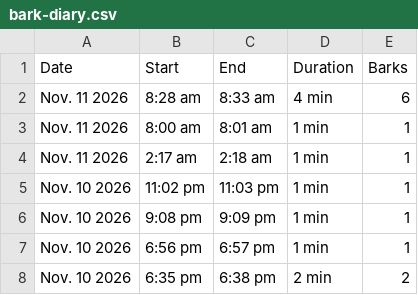
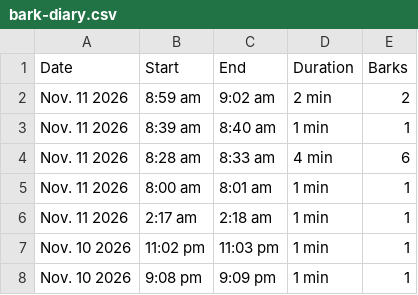
Before and after one commit to lukedav/bark-diary, a CSV file: bark-diary.csv, drawn as a sheet; only a part is shown; the shorter side is filled out with more unchanged rows; the diff names each change by its address in the sheet, - before the commit and + after, or states it on an @@ line.

Commit message:
Update bark diary (1572 episodes)

```diff
--- a/bark-diary.csv
+++ b/bark-diary.csv
+row 2: Nov. 11 2026 | 8:59 am | 9:02 am | 2 min | 2
+row 3: Nov. 11 2026 | 8:39 am | 8:40 am | 1 min | 1
```
